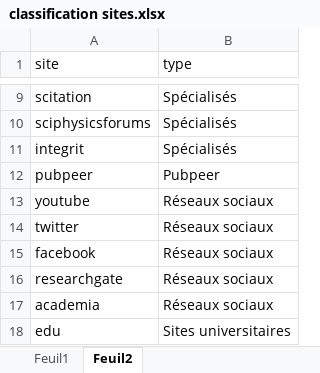
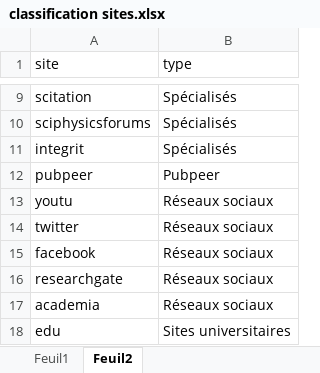
Before and after one commit to abdelghani-maddi/Pubpeer, an Excel workbook: classification sites.xlsx, sheet Feuil2, drawn as a sheet; only a part is shown, gaps mark what is left out; values as stored, in another font and other column widths than the file's, no borders; the diff names each change by its address in the sheet, - before the commit and + after, or states it on an @@ line.

```diff
--- a/classification sites.xlsx (sheet Feuil2)
+++ b/classification sites.xlsx (sheet Feuil2)
-A13 (site): youtube
+A13 (site): youtu
```
Also changed, not shown: sheet Feuil1, 5 other files.
